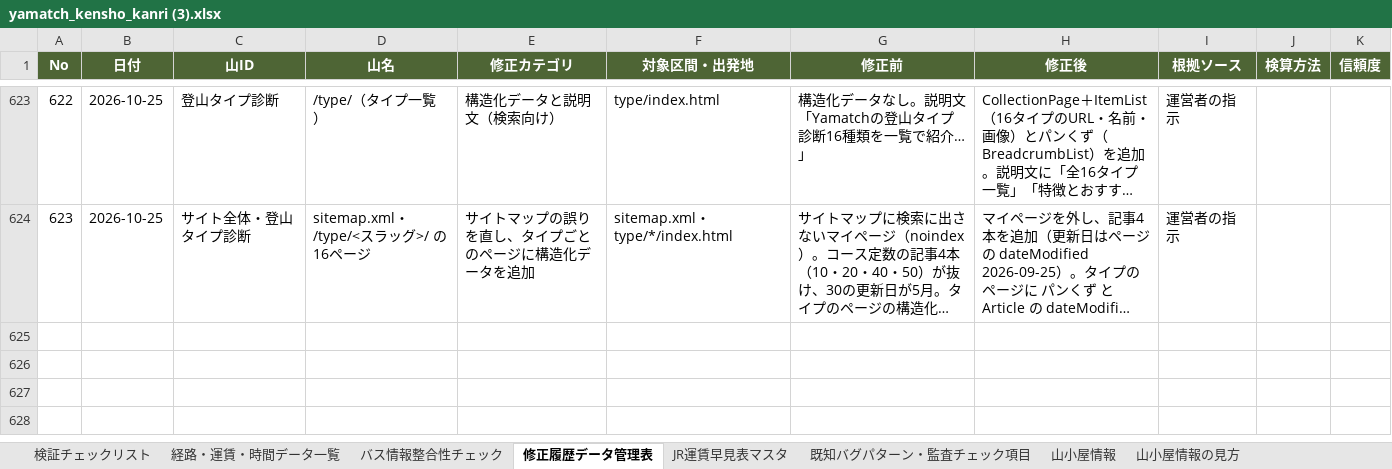
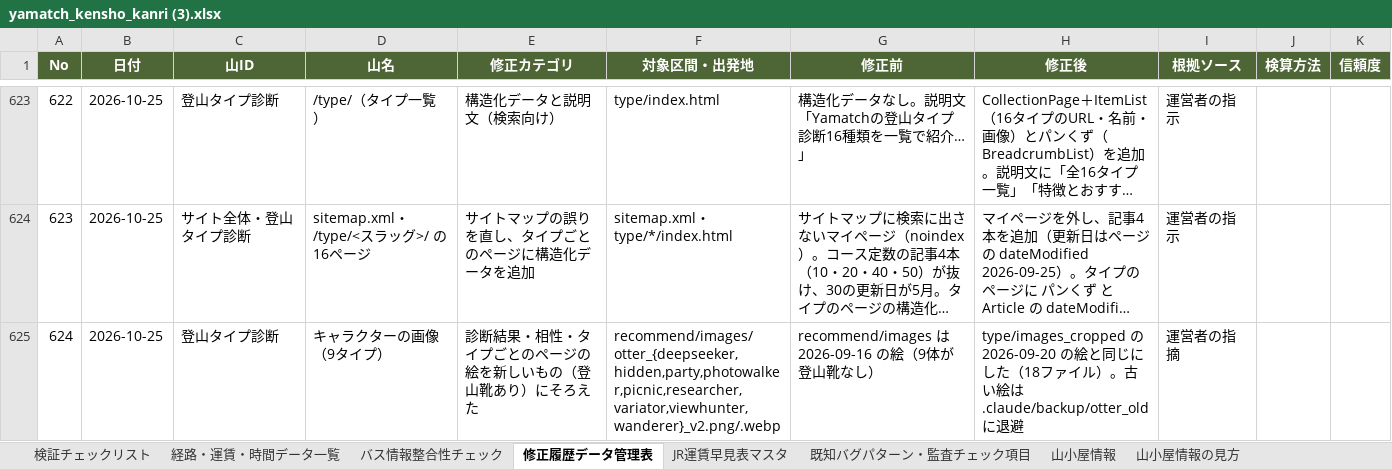
Before and after one commit to daiki96tabletennis-glitch/tozan-navi, an Excel workbook: yamatch_kensho_kanri (3).xlsx, sheet 修正履歴データ管理表, drawn as a sheet; only a part is shown, gaps mark what is left out; long unchanged cells end in …; values as stored, in another font and other column widths than the file's, no borders; the diff names each change by its address in the sheet, - before the commit and + after, or states it on an @@ line.

```diff
--- a/yamatch_kensho_kanri (3).xlsx (sheet 修正履歴データ管理表)
+++ b/yamatch_kensho_kanri (3).xlsx (sheet 修正履歴データ管理表)
+row 625: 624 | 2026-10-25 | 登山タイプ診断 | キャラクターの画像（9タイプ） | 診断結果・相性・タイプごとのページの絵を新しいもの（登山靴あり）にそろえた | recommend/images/otter_{deepseeker,hidden,party,photowalker,picnic,researcher,variator,viewhunter,wanderer}_v2.png/.webp | recommend/images は 2026-09-16 の絵（9体が登山靴なし） | type/images_cropped の 2026-09-20 の絵と同じにした（18ファイル）。古い絵は .claude/backup/otter_old に退避 | 運営者の指摘
```
Also changed, not shown: 19 other files.
